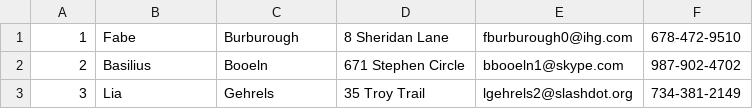
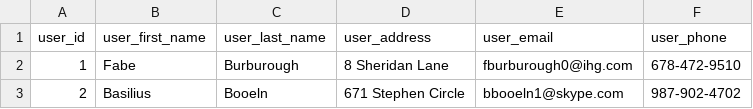
Before and after one commit to trietngo/CS5200.Project1.CATabase, a CSV file: Users.csv, drawn as a sheet; only a part is shown; the shorter side is filled out with more unchanged rows; the diff names each change by its address in the sheet, - before the commit and + after, or states it on an @@ line.

```diff
--- a/Users.csv
+++ b/Users.csv
+row 1: user_id | user_first_name | user_last_name | user_address | user_email | user_phone
```
Also changed, not shown: Adopts.csv, Cats.csv, 7 other files.
